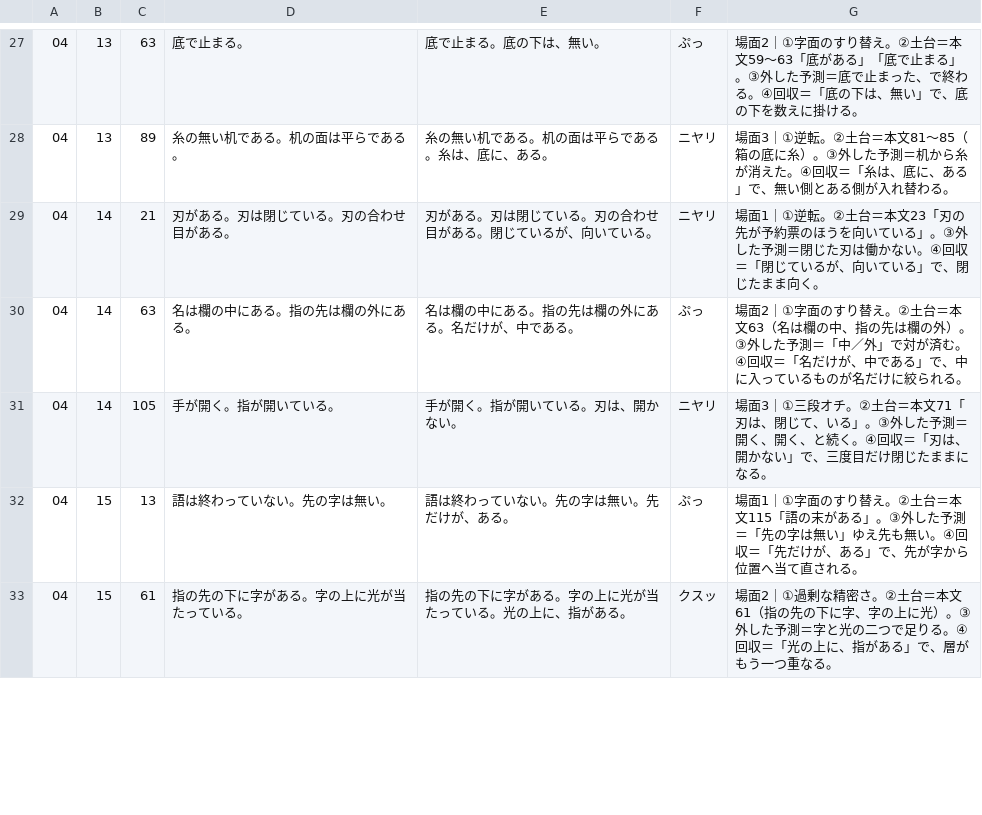
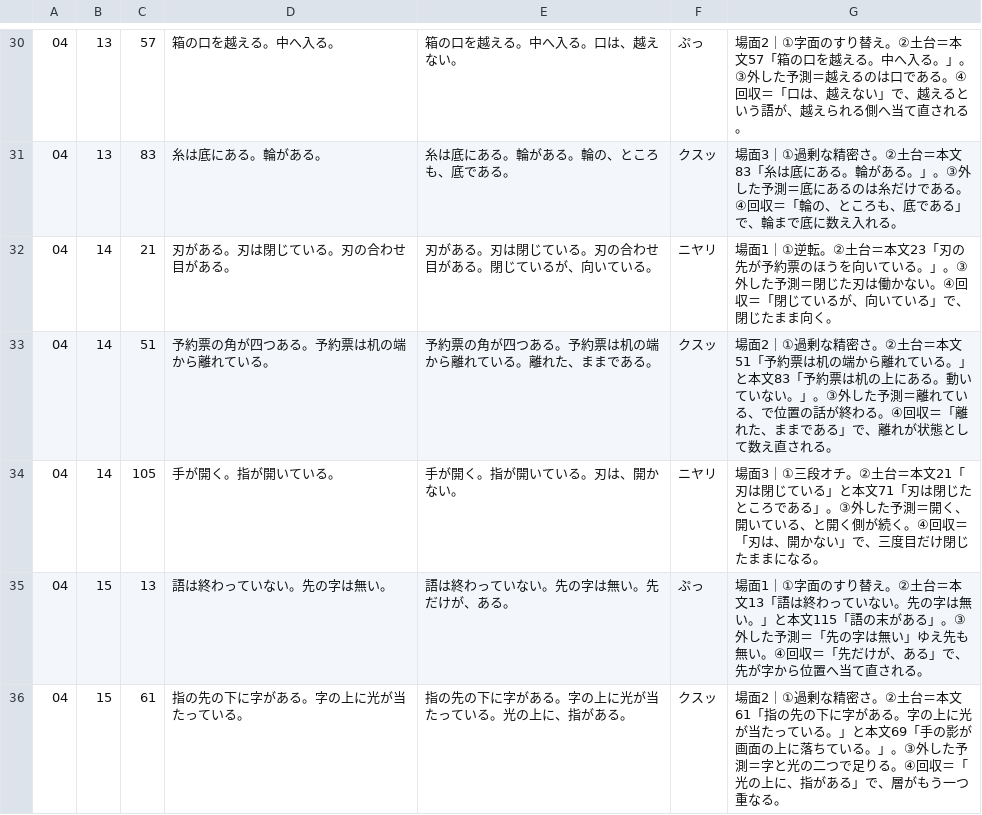
Before and after one commit to GL-Kageyama/soul-voice-teller, a TSV file: examples/habits/研ぎ/娯楽_ユーモア_案_04_b.tsv, drawn as a sheet; only a part is shown, gaps mark what is left out; the diff covers the shown part only.

```diff
--- a/examples/habits/研ぎ/娯楽_ユーモア_案_04_b.tsv
+++ b/examples/habits/研ぎ/娯楽_ユーモア_案_04_b.tsv
@@ -27,7 +30,7 @@
-04	13	63	底で止まる。	底で止まる。底の下は、無い。	ぷっ	場面2｜①字面のすり替え。②土台＝本文59〜63「底がある」「底で止まる」。③外した予測＝底で止まった、で終わる。④回収＝「底の下は、無い」で、底の下を数えに掛ける。
-04	13	89	糸の無い机である。机の面は平らである。	糸の無い机である。机の面は平らである。糸は、底に、ある。	ニヤリ	場面3｜①逆転。②土台＝本文81〜85（箱の底に糸）。③外した予測＝机から糸が消えた。④回収＝「糸は、底に、ある」で、無い側とある側が入れ替わる。
-04	14	21	刃がある。刃は閉じている。刃の合わせ目がある。	刃がある。刃は閉じている。刃の合わせ目がある。閉じているが、向いている。	ニヤリ	場面1｜①逆転。②土台＝本文23「刃の先が予約票のほうを向いている」。③外した予測＝閉じた刃は働かない。④回収＝「閉じているが、向いている」で、閉じたまま向く。
-04	14	63	名は欄の中にある。指の先は欄の外にある。	名は欄の中にある。指の先は欄の外にある。名だけが、中である。	ぷっ	場面2｜①字面のすり替え。②土台＝本文63（名は欄の中、指の先は欄の外）。③外した予測＝「中／外」で対が済む。④回収＝「名だけが、中である」で、中に入っているものが名だけに絞られる。
-04	14	105	手が開く。指が開いている。	手が開く。指が開いている。刃は、開かない。	ニヤリ	場面3｜①三段オチ。②土台＝本文71「刃は、閉じて、いる」。③外した予測＝開く、開く、と続く。④回収＝「刃は、開かない」で、三度目だけ閉じたままになる。
-04	15	13	語は終わっていない。先の字は無い。	語は終わっていない。先の字は無い。先だけが、ある。	ぷっ	場面1｜①字面のすり替え。②土台＝本文115「語の末がある」。③外した予測＝「先の字は無い」ゆえ先も無い。④回収＝「先だけが、ある」で、先が字から位置へ当て直される。
-04	15	61	指の先の下に字がある。字の上に光が当たっている。	指の先の下に字がある。字の上に光が当たっている。光の上に、指がある。	クスッ	場面2｜①過剰な精密さ。②土台＝本文61（指の先の下に字、字の上に光）。③外した予測＝字と光の二つで足りる。④回収＝「光の上に、指がある」で、層がもう一つ重なる。
+04	13	57	箱の口を越える。中へ入る。	箱の口を越える。中へ入る。口は、越えない。	ぷっ	場面2｜①字面のすり替え。②土台＝本文57「箱の口を越える。中へ入る。」。③外した予測＝越えるのは口である。④回収＝「口は、越えない」で、越えるという語が、越えられる側へ当て直される。
+04	13	83	糸は底にある。輪がある。	糸は底にある。輪がある。輪の、ところも、底である。	クスッ	場面3｜①過剰な精密さ。②土台＝本文83「糸は底にある。輪がある。」。③外した予測＝底にあるのは糸だけである。④回収＝「輪の、ところも、底である」で、輪まで底に数え入れる。
+04	14	21	刃がある。刃は閉じている。刃の合わせ目がある。	刃がある。刃は閉じている。刃の合わせ目がある。閉じているが、向いている。	ニヤリ	場面1｜①逆転。②土台＝本文23「刃の先が予約票のほうを向いている。」。③外した予測＝閉じた刃は働かない。④回収＝「閉じているが、向いている」で、閉じたまま向く。
+04	14	51	予約票の角が四つある。予約票は机の端から離れている。	予約票の角が四つある。予約票は机の端から離れている。離れた、ままである。	クスッ	場面2｜①過剰な精密さ。②土台＝本文51「予約票は机の端から離れている。」と本文83「予約票は机の上にある。動いていない。」。③外した予測＝離れている、で位置の話が終わる。④回収＝「離れた、ままである」で、離れが状態として数え直される。
+04	14	105	手が開く。指が開いている。	手が開く。指が開いている。刃は、開かない。	ニヤリ	場面3｜①三段オチ。②土台＝本文21「刃は閉じている」と本文71「刃は閉じたところである」。③外した予測＝開く、開いている、と開く側が続く。④回収＝「刃は、開かない」で、三度目だけ閉じたままになる。
+04	15	13	語は終わっていない。先の字は無い。	語は終わっていない。先の字は無い。先だけが、ある。	ぷっ	場面1｜①字面のすり替え。②土台＝本文13「語は終わっていない。先の字は無い。」と本文115「語の末がある」。③外した予測＝「先の字は無い」ゆえ先も無い。④回収＝「先だけが、ある」で、先が字から位置へ当て直される。
+04	15	61	指の先の下に字がある。字の上に光が当たっている。	指の先の下に字がある。字の上に光が当たっている。光の上に、指がある。	クスッ	場面2｜①過剰な精密さ。②土台＝本文61「指の先の下に字がある。字の上に光が当たっている。」と本文69「手の影が画面の上に落ちている。」。③外した予測＝字と光の二つで足りる。④回収＝「光の上に、指がある」で、層がもう一つ重なる。
```
Also changed, not shown: 4 added rows, 1 removed row and 49 edited cells elsewhere in this file.
